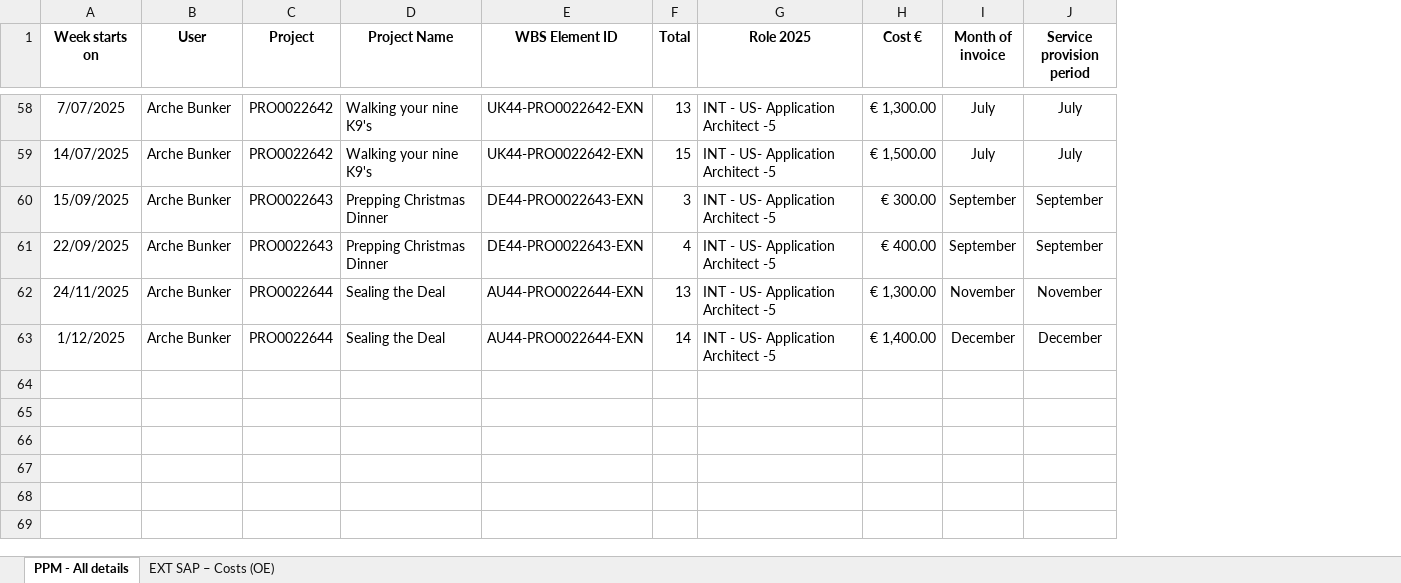
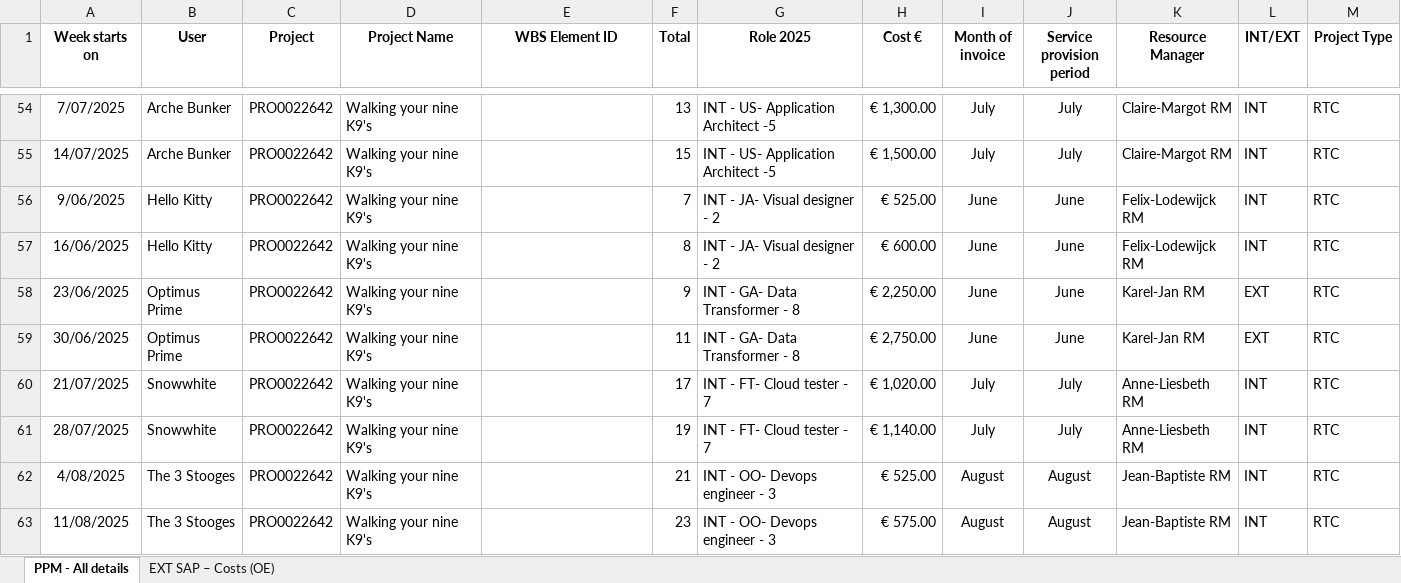
Before and after one commit to PahliAi/I2E_web, an Excel workbook: DEMO/DEMO_INT_EXT_25.xlsx, sheet PPM - All details, drawn as a sheet; only a part is shown, gaps mark what is left out; values as stored, in another font and other column widths than the file's, no borders; removed rows and columns are numbered as before the commit, all else as after; the diff covers the shown part only; the diff names each change by its address in the sheet, - before the commit and + after, or states it on an @@ line.

Commit message:
v0.43 RTC invoices

```diff
--- a/DEMO/DEMO_INT_EXT_25.xlsx (sheet PPM - All details)
+++ b/DEMO/DEMO_INT_EXT_25.xlsx (sheet PPM - All details)
+column K (Resource Manager), rows 54-55: Claire-Margot RM | Claire-Margot RM
+column L (INT/EXT), rows 54-55: INT | INT
+column M (Project Type), rows 54-55: RTC | RTC
-E54:E55 (WBS Element ID): UK44-PRO0022642-EXN
+E54:E55 (WBS Element ID): (empty)
-row 60: 15/09/2025 | Arche Bunker | PRO0022643 | Prepping Christmas Dinner | DE44-PRO0022643-EXN | 3 | INT - US- Application Architect -5 | € 300.00 | September | September
-row 61: 22/09/2025 | Arche Bunker | PRO0022643 | Prepping Christmas Dinner | DE44-PRO0022643-EXN | 4 | INT - US- Application Architect -5 | € 400.00 | September | September
-row 62: 24/11/2025 | Arche Bunker | PRO0022644 | Sealing the Deal | AU44-PRO0022644-EXN | 13 | INT - US- Application Architect -5 | € 1,300.00 | November | November
-row 63: 1/12/2025 | Arche Bunker | PRO0022644 | Sealing the Deal | AU44-PRO0022644-EXN | 14 | INT - US- Application Architect -5 | € 1,400.00 | December | December
+row 56: 9/06/2025 | Hello Kitty | PRO0022642 | Walking your nine K9's |  | 7 | INT - JA- Visual designer - 2 | € 525.00 | June | June | Felix-Lodewijck RM | INT | RTC
+row 57: 16/06/2025 | Hello Kitty | PRO0022642 | Walking your nine K9's |  | 8 | INT - JA- Visual designer - 2 | € 600.00 | June | June | Felix-Lodewijck RM | INT | RTC
+row 58: 23/06/2025 | Optimus Prime | PRO0022642 | Walking your nine K9's |  | 9 | INT - GA- Data Transformer - 8 | € 2,250.00 | June | June | Karel-Jan RM | EXT | RTC
+row 59: 30/06/2025 | Optimus Prime | PRO0022642 | Walking your nine K9's |  | 11 | INT - GA- Data Transformer - 8 | € 2,750.00 | June | June | Karel-Jan RM | EXT | RTC
+row 60: 21/07/2025 | Snowwhite | PRO0022642 | Walking your nine K9's |  | 17 | INT - FT- Cloud tester - 7 | € 1,020.00 | July | July | Anne-Liesbeth RM | INT | RTC
+row 61: 28/07/2025 | Snowwhite | PRO0022642 | Walking your nine K9's |  | 19 | INT - FT- Cloud tester - 7 | € 1,140.00 | July | July | Anne-Liesbeth RM | INT | RTC
+row 62: 4/08/2025 | The 3 Stooges | PRO0022642 | Walking your nine K9's |  | 21 | INT - OO- Devops engineer - 3 | € 525.00 | August | August | Jean-Baptiste RM | INT | RTC
+row 63: 11/08/2025 | The 3 Stooges | PRO0022642 | Walking your nine K9's |  | 23 | INT - OO- Devops engineer - 3 | € 575.00 | August | August | Jean-Baptiste RM | INT | RTC
```
Also changed, not shown: 45 removed rows and 6 moved rows elsewhere in this sheet, sheet EXT SAP – Costs (OE), hidden cells, 5 other files.
